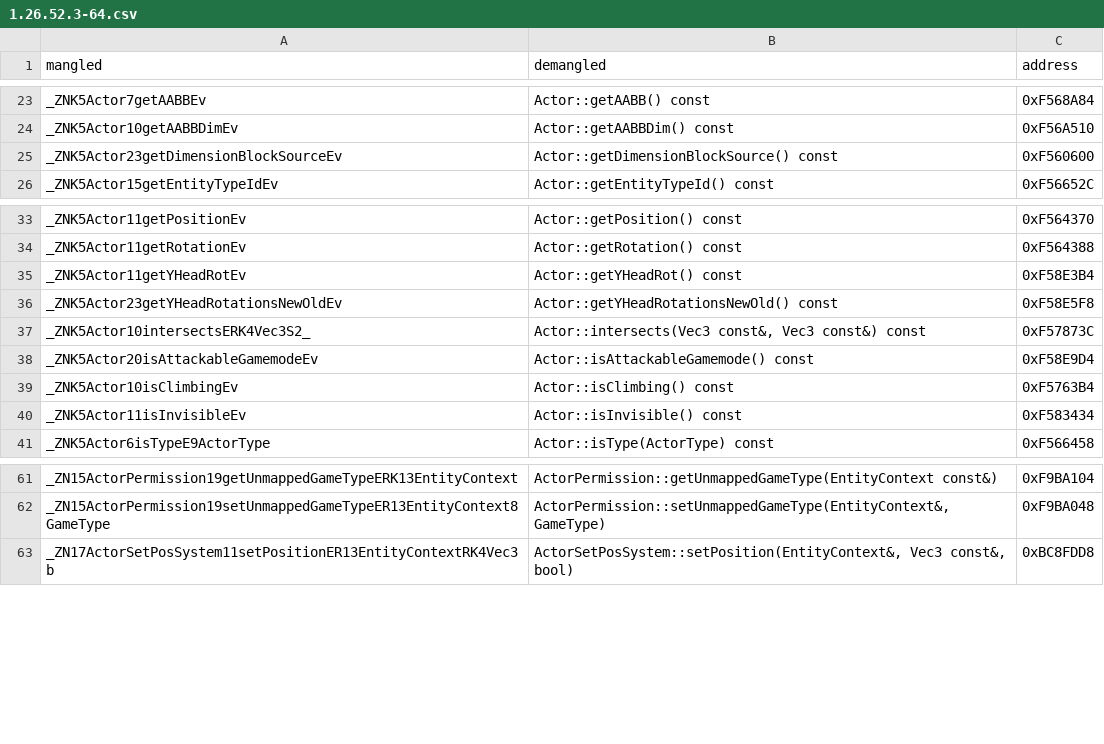
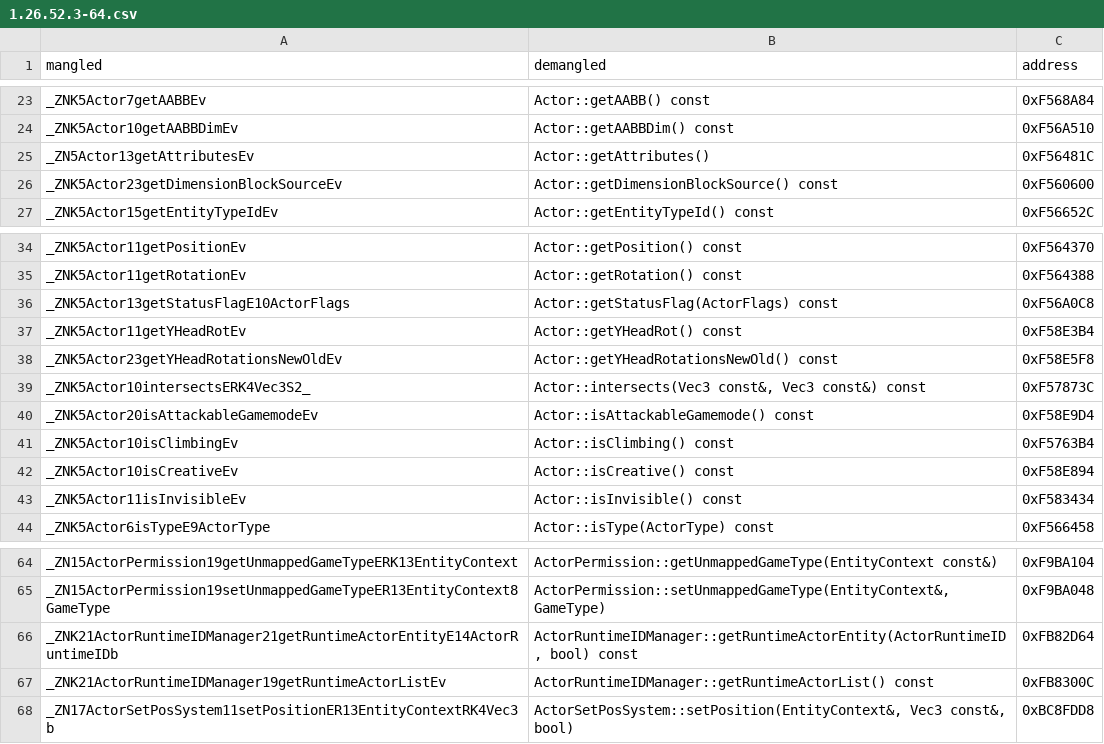
Before and after one commit to TheChuan1503/the-project-mcpe-native-mapping, a CSV file: versions/1.26.52.3-64.csv, drawn as a sheet; only a part is shown, gaps mark what is left out; the diff covers the shown part only.

```diff
--- a/versions/1.26.52.3-64.csv
+++ b/versions/1.26.52.3-64.csv
@@ -24,2 +24,3 @@ _ZNK5Actor7getAABBEv,"Actor::getAABB() const",0xF568A84
 _ZNK5Actor10getAABBDimEv,"Actor::getAABBDim() const",0xF56A510
+_ZN5Actor13getAttributesEv,"Actor::getAttributes()",0xF56481C
 _ZNK5Actor23getDimensionBlockSourceEv,"Actor::getDimensionBlockSource() const",0xF560600
@@ -34,2 +35,3 @@ _ZNK5Actor11getPositionEv,"Actor::getPosition() const",0xF564370
 _ZNK5Actor11getRotationEv,"Actor::getRotation() const",0xF564388
+_ZNK5Actor13getStatusFlagE10ActorFlags,"Actor::getStatusFlag(ActorFlags) const",0xF56A0C8
 _ZNK5Actor11getYHeadRotEv,"Actor::getYHeadRot() const",0xF58E3B4
@@ -39,2 +41,3 @@ _ZNK5Actor20isAttackableGamemodeEv,"Actor::isAttackableGamemode() const",0xF58E9
 _ZNK5Actor10isClimbingEv,"Actor::isClimbing() const",0xF5763B4
+_ZNK5Actor10isCreativeEv,"Actor::isCreative() const",0xF58E894
 _ZNK5Actor11isInvisibleEv,"Actor::isInvisible() const",0xF583434
@@ -62,2 +65,4 @@ _ZN15ActorPermission19getUnmappedGameTypeERK13EntityContext,"ActorPermission::ge
 _ZN15ActorPermission19setUnmappedGameTypeER13EntityContext8GameType,"ActorPermission::setUnmappedGameType(EntityContext&, GameType)",0xF9BA048
+_ZNK21ActorRuntimeIDManager21getRuntimeActorEntityE14ActorRuntimeIDb,"ActorRuntimeIDManager::getRuntimeActorEntity(ActorRuntimeID, bool) const",0xFB82D64
+_ZNK21ActorRuntimeIDManager19getRuntimeActorListEv,"ActorRuntimeIDManager::getRuntimeActorList() const",0xFB8300C
 _ZN17ActorSetPosSystem11setPositionER13EntityContextRK4Vec3b,"ActorSetPosSystem::setPosition(EntityContext&, Vec3 const&, bool)",0xBC8FDD8
```
Also changed, not shown: 37 added rows elsewhere in this file.
